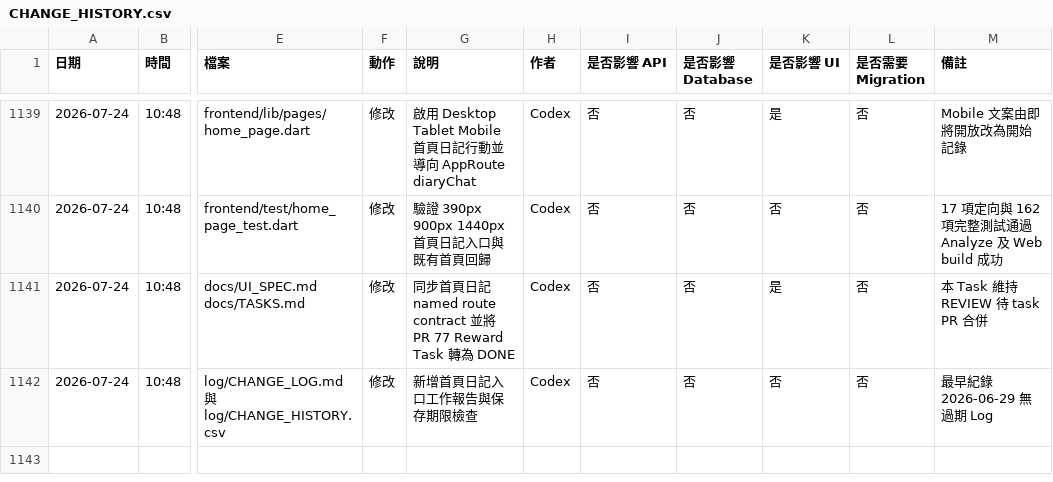
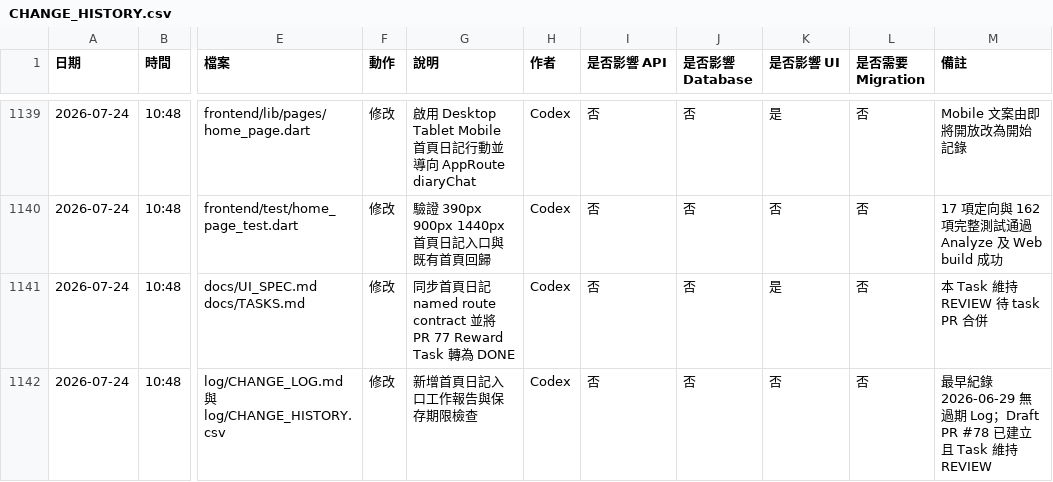
Before and after one commit to LinWeiChun/monsters, a CSV file: log/CHANGE_HISTORY.csv, drawn as a sheet; only a part is shown, gaps mark what is left out; the diff names each change by its address in the sheet, - before the commit and + after, or states it on an @@ line.

Commit message:
docs(task): record home diary pull request

```diff
--- a/log/CHANGE_HISTORY.csv
+++ b/log/CHANGE_HISTORY.csv
-M1142 (備註): 最早紀錄 2026-06-29 無過期 Log
+M1142 (備註): 最早紀錄 2026-06-29 無過期 Log；Draft PR #78 已建立且 Task 維持 REVIEW
```
Also changed, not shown: 2 other files.
